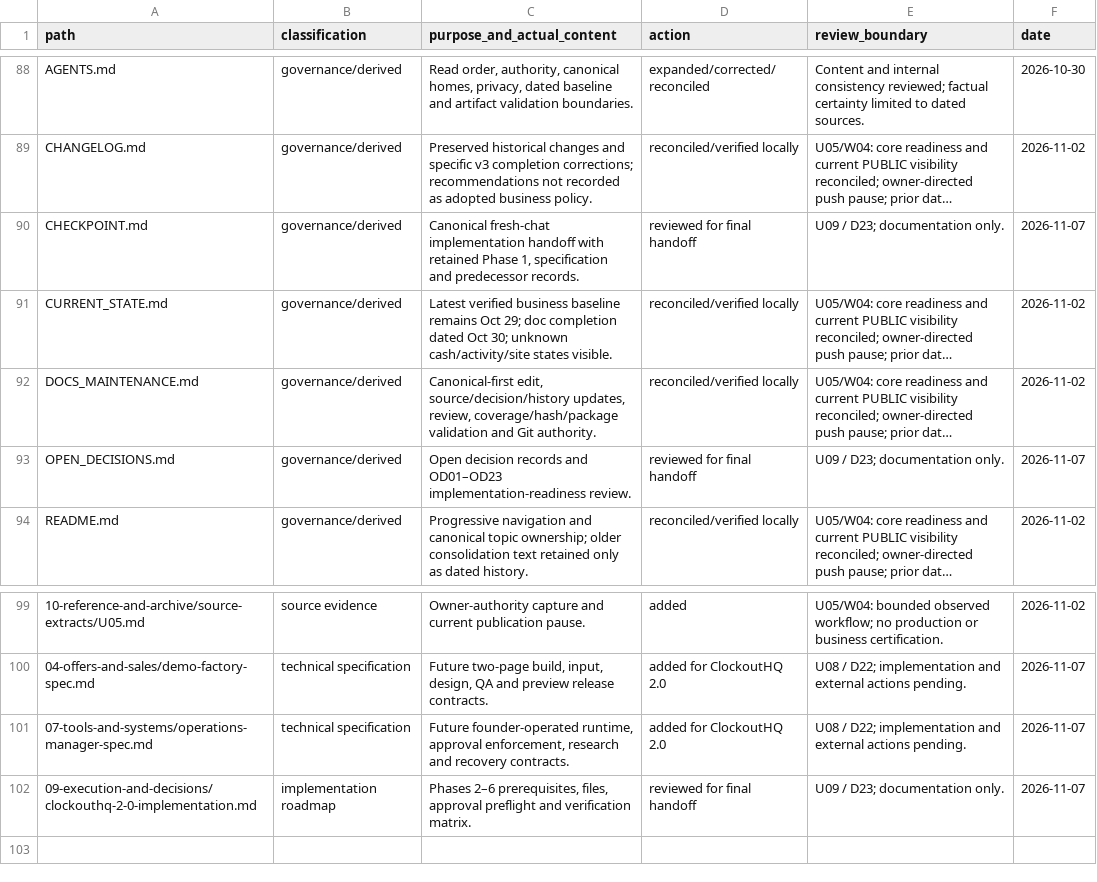
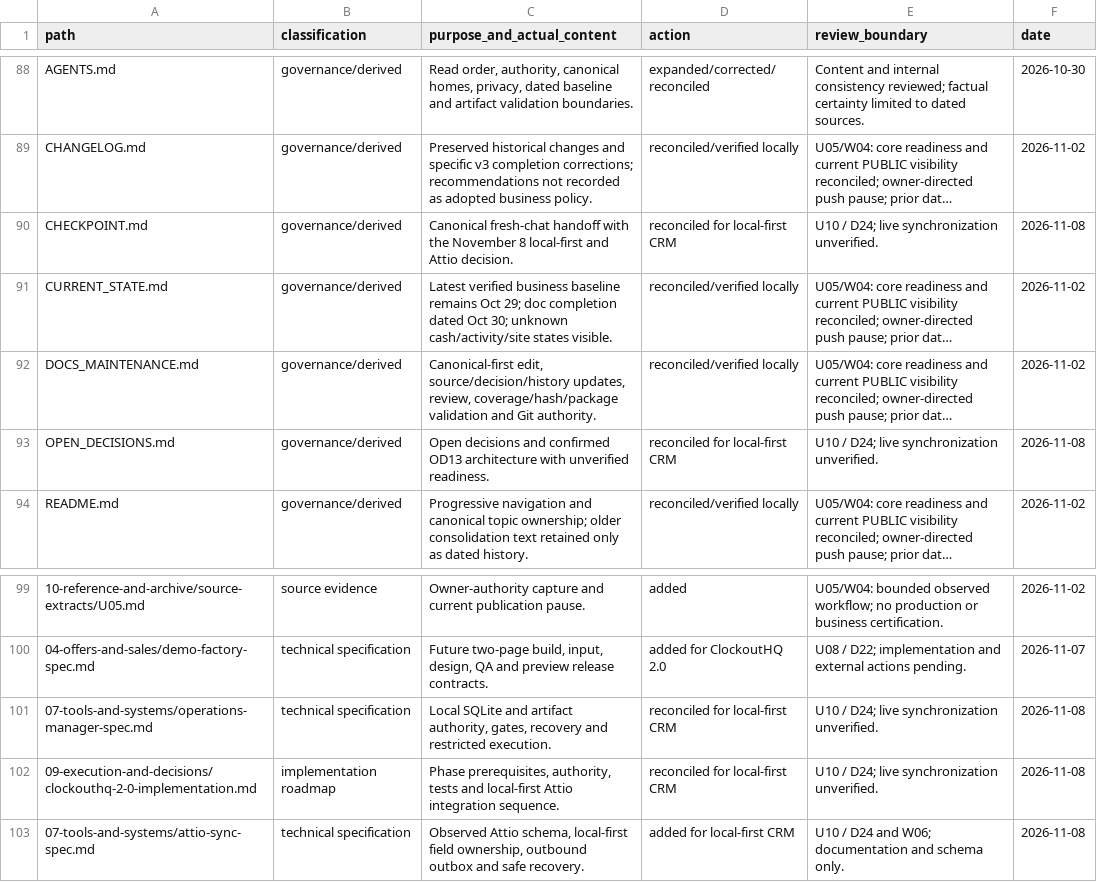
Before and after one commit to donovinsims/clockouthq, a CSV file: Clockout Context/docs/10-reference-and-archive/file-coverage.csv, drawn as a sheet; only a part is shown, gaps mark what is left out; long unchanged cells end in …; the diff names each change by its address in the sheet, - before the commit and + after, or states it on an @@ line.

Commit message:
docs: specify local-first storage and Attio CRM sync

```diff
--- a/Clockout Context/docs/10-reference-and-archive/file-coverage.csv
+++ b/Clockout Context/docs/10-reference-and-archive/file-coverage.csv
-C90 (purpose_and_actual_content): Canonical fresh-chat implementation handoff with retained Phase 1, specification and predecessor records.
+C90 (purpose_and_actual_content): Canonical fresh-chat handoff with the November 8 local-first and Attio decision.
-D90 (action): reviewed for final handoff
+D90 (action): reconciled for local-first CRM
-E90 (review_boundary): U09 / D23; documentation only.
+E90 (review_boundary): U10 / D24; live synchronization unverified.
-F90 (date): 2026-11-07
+F90 (date): 2026-11-08
-C93 (purpose_and_actual_content): Open decision records and OD01–OD23 implementation-readiness review.
+C93 (purpose_and_actual_content): Open decisions and confirmed OD13 architecture with unverified readiness.
-D93 (action): reviewed for final handoff
+D93 (action): reconciled for local-first CRM
-E93 (review_boundary): U09 / D23; documentation only.
+E93 (review_boundary): U10 / D24; live synchronization unverified.
-F93 (date): 2026-11-07
+F93 (date): 2026-11-08
-C101 (purpose_and_actual_content): Future founder-operated runtime, approval enforcement, research and recovery contracts.
+C101 (purpose_and_actual_content): Local SQLite and artifact authority, gates, recovery and restricted execution.
-D101 (action): added for ClockoutHQ 2.0
+D101 (action): reconciled for local-first CRM
-E101 (review_boundary): U08 / D22; implementation and external actions pending.
+E101 (review_boundary): U10 / D24; live synchronization unverified.
-F101:F102 (date): 2026-11-07
+F101:F102 (date): 2026-11-08
-C102 (purpose_and_actual_content): Phases 2–6 prerequisites, files, approval preflight and verification matrix.
+C102 (purpose_and_actual_content): Phase prerequisites, authority, tests and local-first Attio integration sequence.
-D102 (action): reviewed for final handoff
+D102 (action): reconciled for local-first CRM
-E102 (review_boundary): U09 / D23; documentation only.
+E102 (review_boundary): U10 / D24; live synchronization unverified.
+row 103: 07-tools-and-systems/attio-sync-spec.md | technical specification | Observed Attio schema, local-first field ownership, outbound outbox and safe recovery. | added for local-first CRM | U10 / D24 and W06; documentation and schema only. | 2026-11-08
```
Also changed, not shown: 15 other files.
